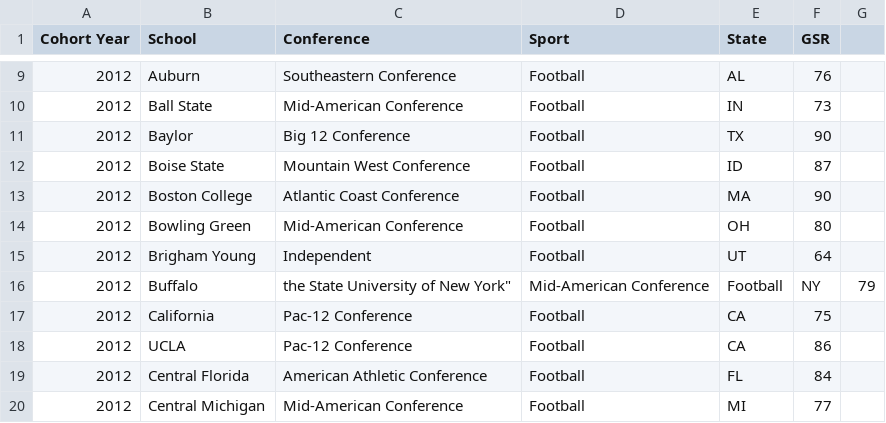
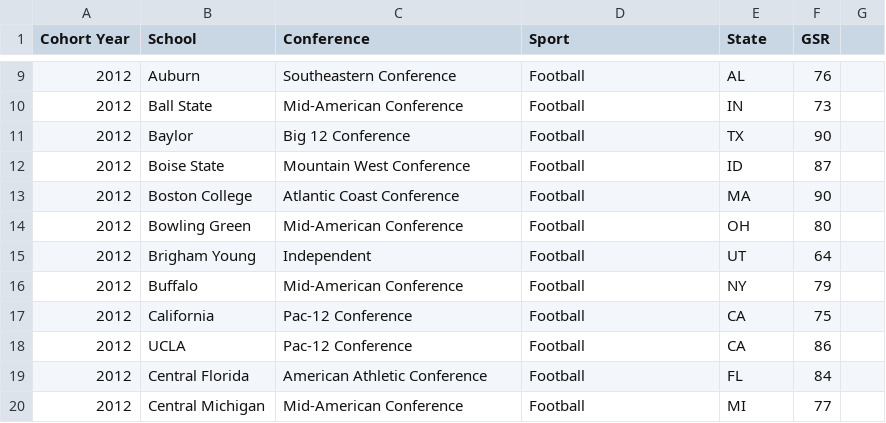
Before and after one commit to bchap90210/bchap90210, a CSV file: Football Graduation Rates.csv, drawn as a sheet; only a part is shown, gaps mark what is left out.

Commit message:
Update Football Graduation Rates.csv

```diff
--- a/Football Graduation Rates.csv
+++ b/Football Graduation Rates.csv
@@ -15,3 +15,3 @@
 2012,Brigham Young,Independent,Football,UT,64
-2012,Buffalo, the State University of New York",Mid-American Conference,Football,NY,79
+2012,Buffalo,Mid-American Conference,Football,NY,79
 2012,California,Pac-12 Conference,Football,CA,75
```
